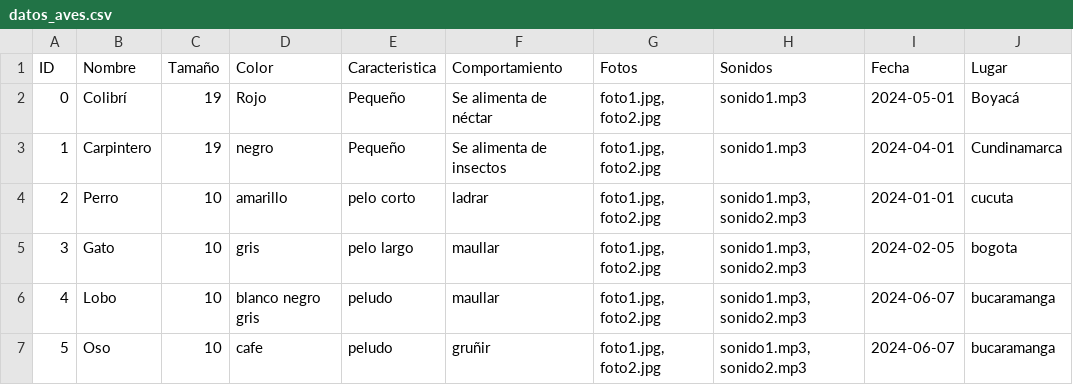
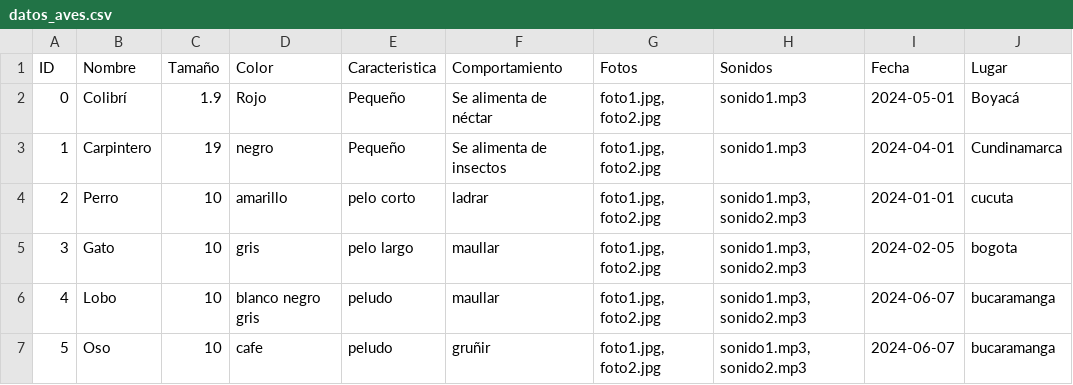
Before and after one commit to Miles-Arts/pythonTech, a CSV file: proyecto/frontend/pages/datos_aves.csv, drawn as a sheet; only a part is shown; the diff names each change by its address in the sheet, - before the commit and + after, or states it on an @@ line.

Commit message:
Project API JS and Front

```diff
--- a/proyecto/frontend/pages/datos_aves.csv
+++ b/proyecto/frontend/pages/datos_aves.csv
-C2 (Tamaño): 19
+C2 (Tamaño): 1.9
```
Also changed, not shown: 2 other files.
